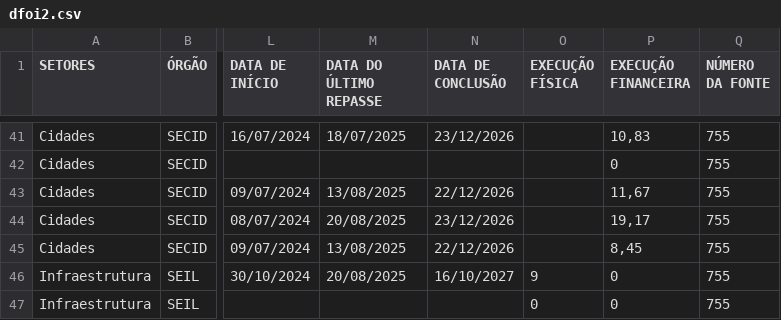
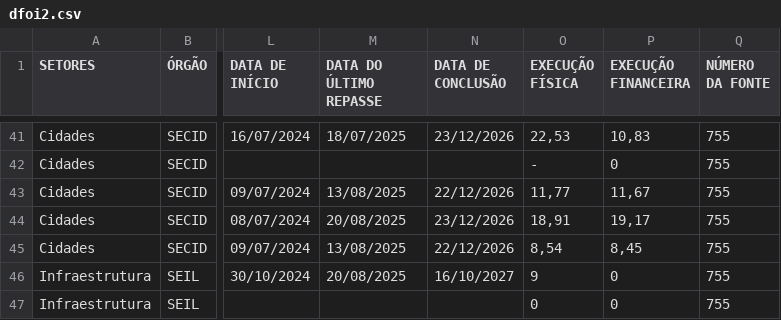
Before and after one commit to viniciusfredrich/dashCopel, a CSV file: bi copel/data/dfoi2.csv, drawn as a sheet; only a part is shown, gaps mark what is left out; the diff covers the shown part only; the diff names each change by its address in the sheet, - before the commit and + after, or states it on an @@ line.

```diff
--- a/bi copel/data/dfoi2.csv
+++ b/bi copel/data/dfoi2.csv
-O41 (EXECUÇÃO FÍSICA): (empty)
+O41 (EXECUÇÃO FÍSICA): 22,53
-O42 (EXECUÇÃO FÍSICA): (empty)
+O42 (EXECUÇÃO FÍSICA): -
-O43 (EXECUÇÃO FÍSICA): (empty)
+O43 (EXECUÇÃO FÍSICA): 11,77
-O44 (EXECUÇÃO FÍSICA): (empty)
+O44 (EXECUÇÃO FÍSICA): 18,91
-O45 (EXECUÇÃO FÍSICA): (empty)
+O45 (EXECUÇÃO FÍSICA): 8,54
```
Also changed, not shown: 2 added rows, 2 removed rows and 47 edited cells elsewhere in this file, bi copel/data/dfoi.csv.
